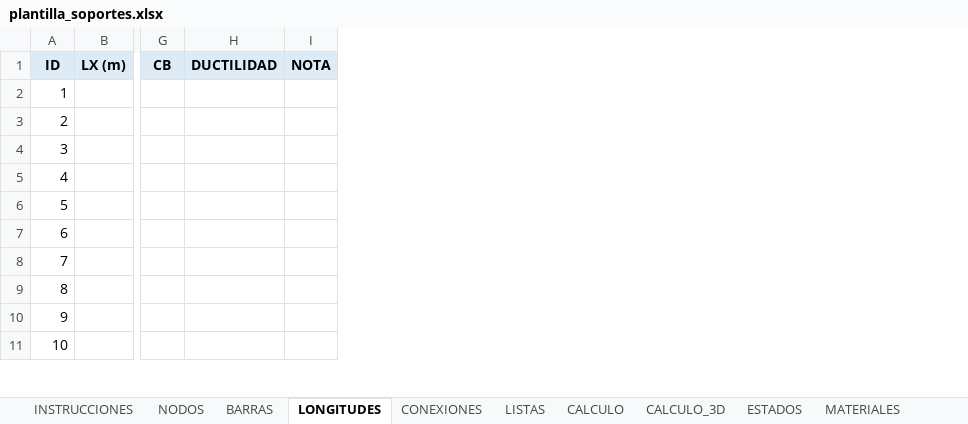
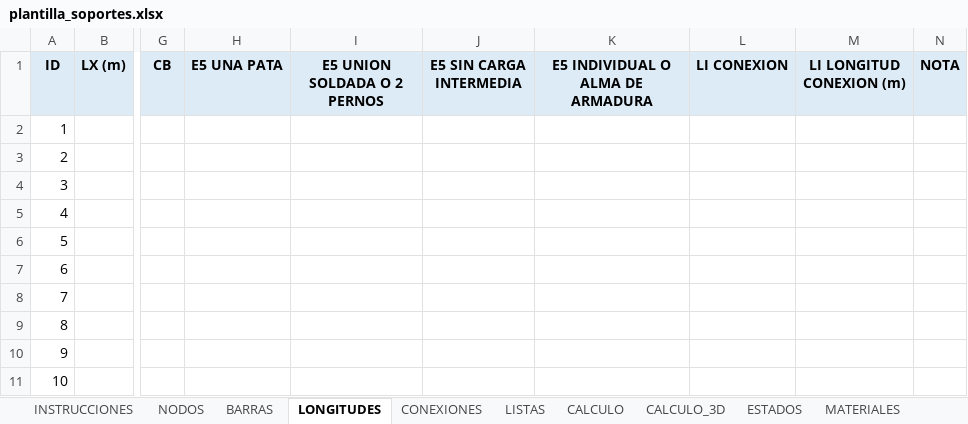
Before and after one commit to mrubilar84-ship-it/APLICACION-CARGAS-FLEXIBILIDAD-.S2K, an Excel workbook: plantilla_soportes.xlsx, sheet LONGITUDES, drawn as a sheet; only a part is shown, gaps mark what is left out; values as stored, in another font and other column widths than the file's, no borders; removed rows and columns are numbered as before the commit, all else as after; the diff names each change by its address in the sheet, - before the commit and + after, or states it on an @@ line.

```diff
--- a/plantilla_soportes.xlsx (sheet LONGITUDES)
+++ b/plantilla_soportes.xlsx (sheet LONGITUDES)
-column H (DUCTILIDAD), empty
+column H (E5 UNA PATA), empty
+column I (E5 UNION SOLDADA O 2 PERNOS), empty
+column J (E5 SIN CARGA INTERMEDIA), empty
+column K (E5 INDIVIDUAL O ALMA DE ARMADURA), empty
+column L (LI CONEXION), empty
+column M (LI LONGITUD CONEXION (m)), empty
```
Also changed, not shown: sheet INSTRUCCIONES, sheet BARRAS, charts or pictures, 1 other file.
